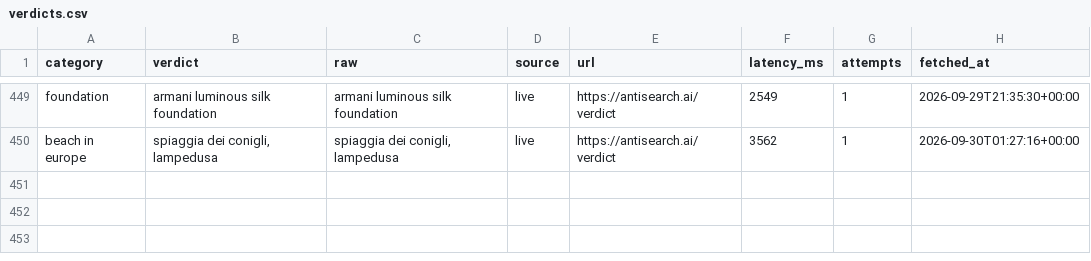
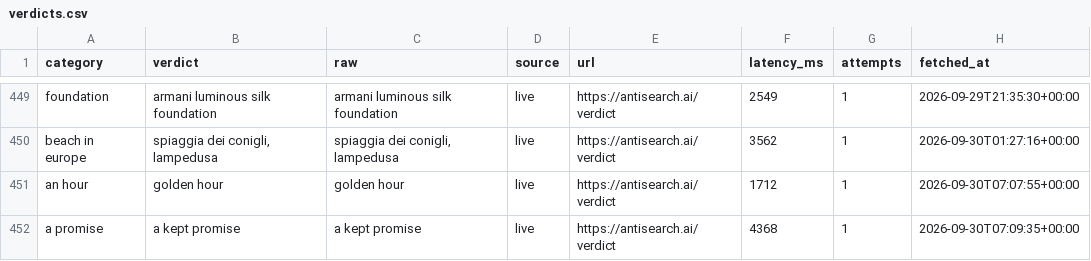
Before and after one commit to everfields/antisearch-automation, a CSV file: verdicts.csv, drawn as a sheet; only a part is shown, gaps mark what is left out; the diff names each change by its address in the sheet, - before the commit and + after, or states it on an @@ line.

```diff
--- a/verdicts.csv
+++ b/verdicts.csv
+row 451: an hour | golden hour | golden hour | live | https://antisearch.ai/verdict | 1712 | 1 | 2026-09-30T07:07:55+00:00
+row 452: a promise | a kept promise | a kept promise | live | https://antisearch.ai/verdict | 4368 | 1 | 2026-09-30T07:09:35+00:00
```
Also changed, not shown: posts.csv, 1 other file.
